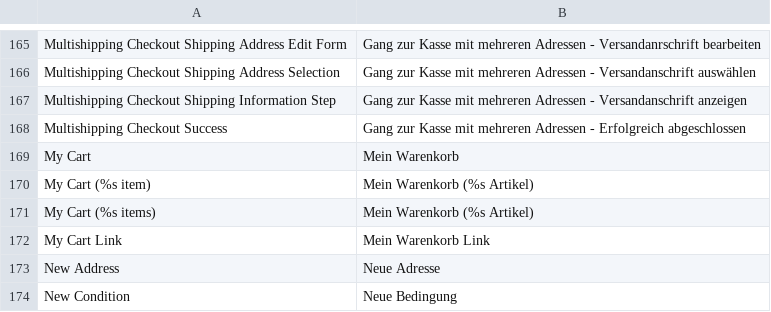
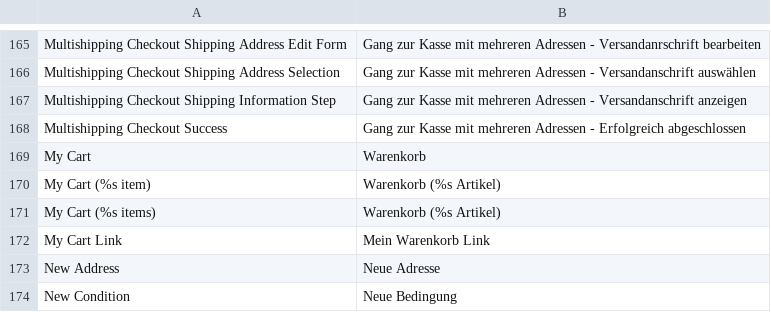
Before and after one commit to vbmygassi/mg1.8.1, a CSV file: app/locale/de_DE/Mage_Checkout.csv, drawn as a sheet; only a part is shown, gaps mark what is left out.

Commit message:
benutzerkonto und warenkorb string

```diff
--- a/app/locale/de_DE/Mage_Checkout.csv
+++ b/app/locale/de_DE/Mage_Checkout.csv
@@ -168,5 +168,5 @@
 "Multishipping Checkout Success","Gang zur Kasse mit mehreren Adressen - Erfolgreich abgeschlossen"
-"My Cart","Mein Warenkorb"
-"My Cart (%s item)","Mein Warenkorb (%s Artikel)"
-"My Cart (%s items)","Mein Warenkorb (%s Artikel)"
+"My Cart","Warenkorb"
+"My Cart (%s item)","Warenkorb (%s Artikel)"
+"My Cart (%s items)","Warenkorb (%s Artikel)"
 "My Cart Link","Mein Warenkorb Link"
```
Also changed, not shown: app/locale/de_DE/Mage_Customer.csv, 3 other files.
